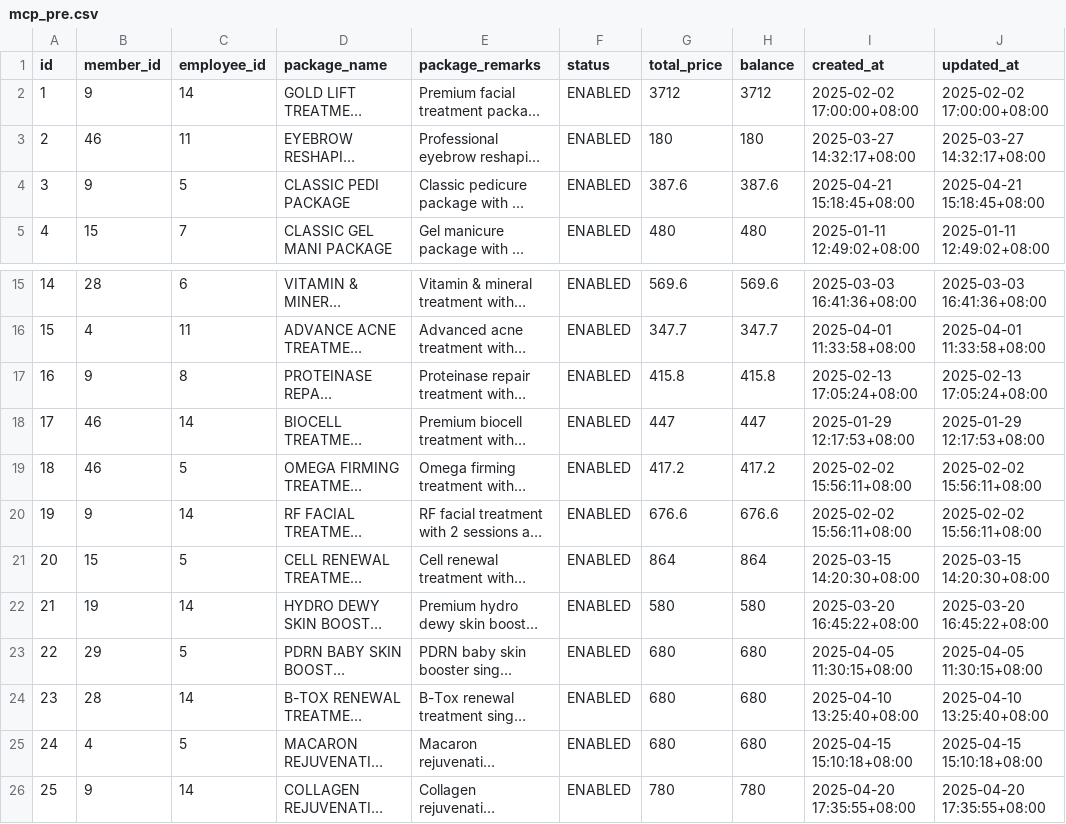
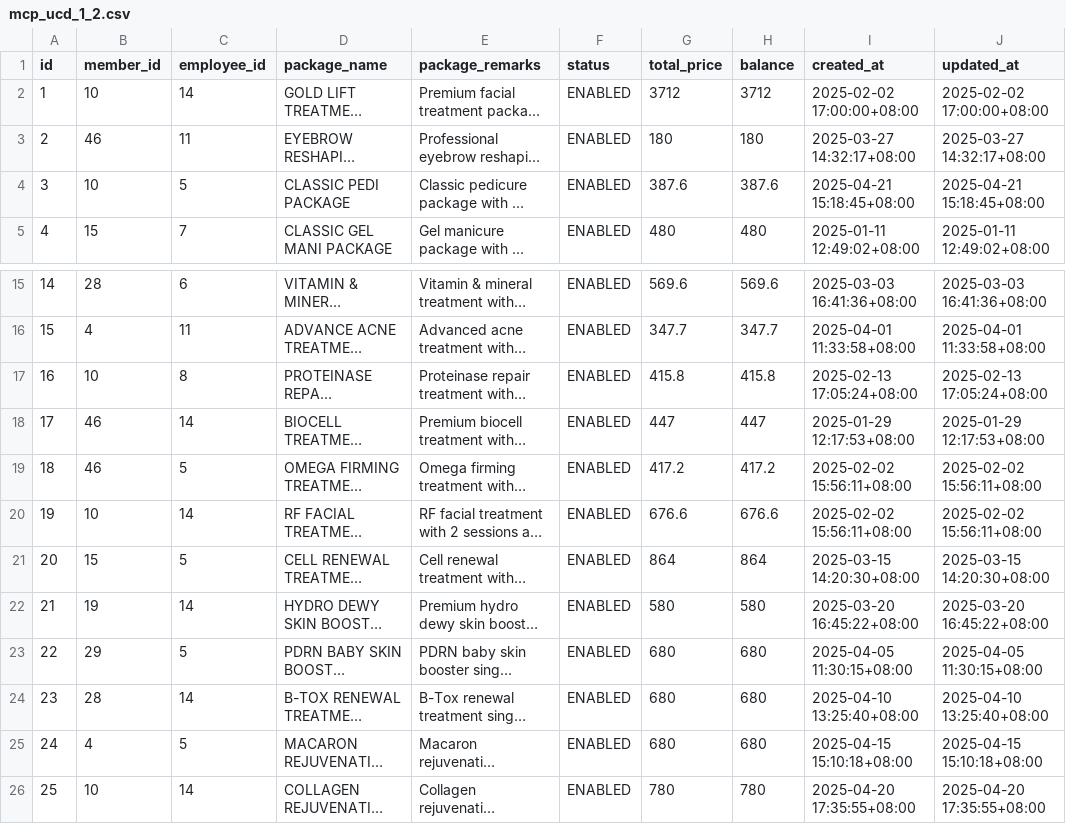
Before and after one commit to CLEO-SPA/inc-cleo-spa, a CSV file: seed/pre/member_care_packages/mcp_ucd_1_2.csv (was seed/pre/member_care_packages/mcp_pre.csv), drawn as a sheet; only a part is shown, gaps mark what is left out; long unchanged cells end in …; the diff names each change by its address in the sheet, - before the commit and + after, or states it on an @@ line.

Commit message:
Add new member care package transaction logs and details
- Created new CSV files for member care package transaction logs and details.
- Added new member care packages with detailed descriptions and pricing.
- Removed outdated member care package details files.
- Updated service data to reflect changes in service names and pricing.

```diff
--- a/seed/pre/member_care_packages/mcp_pre.csv
+++ b/seed/pre/member_care_packages/mcp_ucd_1_2.csv
-B2 (member_id): 9
+B2 (member_id): 10
-B4 (member_id): 9
+B4 (member_id): 10
-B17 (member_id): 9
+B17 (member_id): 10
-B20 (member_id): 9
+B20 (member_id): 10
-B26 (member_id): 9
+B26 (member_id): 10
```
Also changed, not shown: seed/pre/services/pre_services_data.csv, 7 other files.
